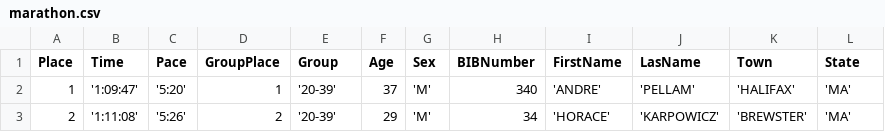
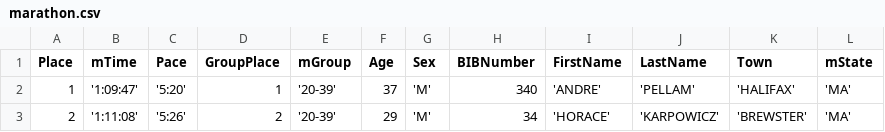
Before and after one commit to vywei/csc365-lab2, a CSV file: MARATHON/marathon.csv, drawn as a sheet; only a part is shown.

Commit message:
Marathon build file

```diff
--- a/MARATHON/marathon.csv
+++ b/MARATHON/marathon.csv
@@ -1,2 +1,2 @@
-Place,Time,Pace,GroupPlace,Group,Age,Sex,BIBNumber, FirstName, LasName, Town, State
+Place,mTime,Pace,GroupPlace,mGroup,Age,Sex,BIBNumber, FirstName, LastName, Town, mState
 1,'1:09:47','5:20',1,'20-39',37,'M',340,'ANDRE', 'PELLAM', 'HALIFAX','MA'
```
Also changed, not shown: 3 other files.
